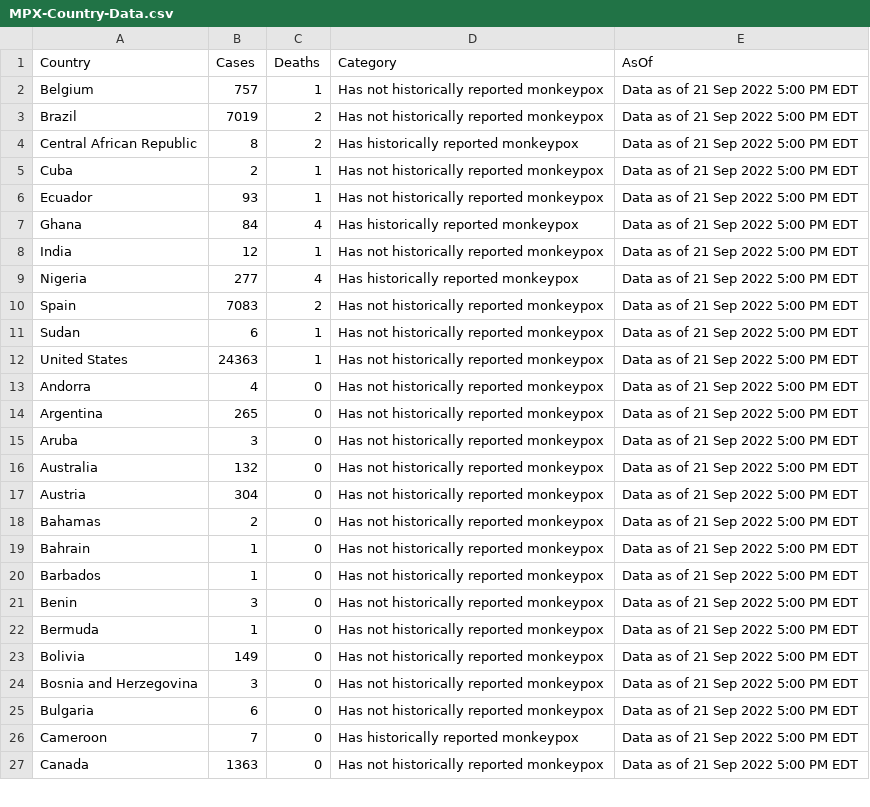
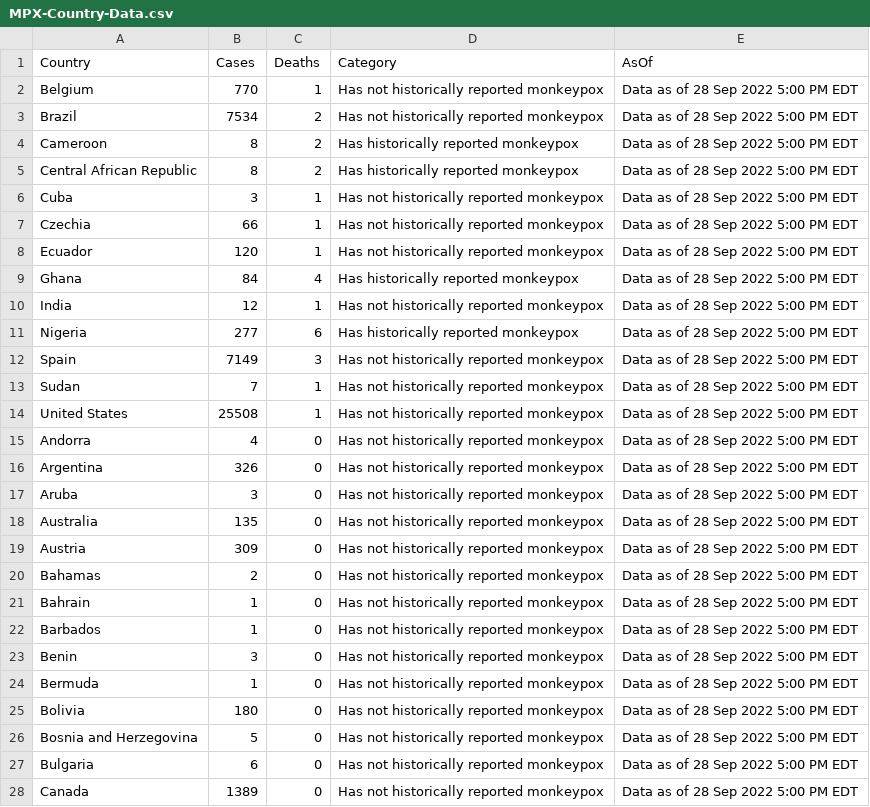
Before and after one commit to RickyGuoTheCrazish/Monkeypox_Datamap_Visualization, a CSV file: client/public/MPX-Country-Data.csv, drawn as a sheet; only a part is shown; the diff covers the shown part only.

```diff
--- a/client/public/MPX-Country-Data.csv
+++ b/client/public/MPX-Country-Data.csv
@@ -1,27 +1,28 @@
 Country,Cases,Deaths,Category,AsOf
-Belgium,757,1,Has not historically reported monkeypox,Data as of 21 Sep 2022 5:00 PM EDT
-Brazil,7019,2,Has not historically reported monkeypox,Data as of 21 Sep 2022 5:00 PM EDT
-Central African Republic,8,2,Has historically reported monkeypox,Data as of 21 Sep 2022 5:00 PM EDT
-Cuba,2,1,Has not historically reported monkeypox,Data as of 21 Sep 2022 5:00 PM EDT
-Ecuador,93,1,Has not historically reported monkeypox,Data as of 21 Sep 2022 5:00 PM EDT
-Ghana,84,4,Has historically reported monkeypox,Data as of 21 Sep 2022 5:00 PM EDT
-India,12,1,Has not historically reported monkeypox,Data as of 21 Sep 2022 5:00 PM EDT
-Nigeria,277,4,Has historically reported monkeypox,Data as of 21 Sep 2022 5:00 PM EDT
-Spain,7083,2,Has not historically reported monkeypox,Data as of 21 Sep 2022 5:00 PM EDT
-Sudan,6,1,Has not historically reported monkeypox,Data as of 21 Sep 2022 5:00 PM EDT
-United States,24363,1,Has not historically reported monkeypox,Data as of 21 Sep 2022 5:00 PM EDT
-Andorra,4,0,Has not historically reported monkeypox,Data as of 21 Sep 2022 5:00 PM EDT
-Argentina,265,0,Has not historically reported monkeypox,Data as of 21 Sep 2022 5:00 PM EDT
-Aruba,3,0,Has not historically reported monkeypox,Data as of 21 Sep 2022 5:00 PM EDT
-Australia,132,0,Has not historically reported monkeypox,Data as of 21 Sep 2022 5:00 PM EDT
-Austria,304,0,Has not historically reported monkeypox,Data as of 21 Sep 2022 5:00 PM EDT
-Bahamas,2,0,Has not historically reported monkeypox,Data as of 21 Sep 2022 5:00 PM EDT
-Bahrain,1,0,Has not historically reported monkeypox,Data as of 21 Sep 2022 5:00 PM EDT
-Barbados,1,0,Has not historically reported monkeypox,Data as of 21 Sep 2022 5:00 PM EDT
-Benin,3,0,Has not historically reported monkeypox,Data as of 21 Sep 2022 5:00 PM EDT
-Bermuda,1,0,Has not historically reported monkeypox,Data as of 21 Sep 2022 5:00 PM EDT
-Bolivia,149,0,Has not historically reported monkeypox,Data as of 21 Sep 2022 5:00 PM EDT
-Bosnia and Herzegovina,3,0,Has not historically reported monkeypox,Data as of 21 Sep 2022 5:00 PM EDT
-Bulgaria,6,0,Has not historically reported monkeypox,Data as of 21 Sep 2022 5:00 PM EDT
-Cameroon,7,0,Has historically reported monkeypox,Data as of 21 Sep 2022 5:00 PM EDT
-Canada,1363,0,Has not historically reported monkeypox,Data as of 21 Sep 2022 5:00 PM EDT
+Belgium,770,1,Has not historically reported monkeypox,Data as of 28 Sep 2022 5:00 PM EDT
+Brazil,7534,2,Has not historically reported monkeypox,Data as of 28 Sep 2022 5:00 PM EDT
+Cameroon,8,2,Has historically reported monkeypox,Data as of 28 Sep 2022 5:00 PM EDT
+Central African Republic,8,2,Has historically reported monkeypox,Data as of 28 Sep 2022 5:00 PM EDT
+Cuba,3,1,Has not historically reported monkeypox,Data as of 28 Sep 2022 5:00 PM EDT
+Czechia,66,1,Has not historically reported monkeypox,Data as of 28 Sep 2022 5:00 PM EDT
+Ecuador,120,1,Has not historically reported monkeypox,Data as of 28 Sep 2022 5:00 PM EDT
+Ghana,84,4,Has historically reported monkeypox,Data as of 28 Sep 2022 5:00 PM EDT
+India,12,1,Has not historically reported monkeypox,Data as of 28 Sep 2022 5:00 PM EDT
+Nigeria,277,6,Has historically reported monkeypox,Data as of 28 Sep 2022 5:00 PM EDT
+Spain,7149,3,Has not historically reported monkeypox,Data as of 28 Sep 2022 5:00 PM EDT
+Sudan,7,1,Has not historically reported monkeypox,Data as of 28 Sep 2022 5:00 PM EDT
+United States,25508,1,Has not historically reported monkeypox,Data as of 28 Sep 2022 5:00 PM EDT
+Andorra,4,0,Has not historically reported monkeypox,Data as of 28 Sep 2022 5:00 PM EDT
+Argentina,326,0,Has not historically reported monkeypox,Data as of 28 Sep 2022 5:00 PM EDT
+Aruba,3,0,Has not historically reported monkeypox,Data as of 28 Sep 2022 5:00 PM EDT
+Australia,135,0,Has not historically reported monkeypox,Data as of 28 Sep 2022 5:00 PM EDT
+Austria,309,0,Has not historically reported monkeypox,Data as of 28 Sep 2022 5:00 PM EDT
+Bahamas,2,0,Has not historically reported monkeypox,Data as of 28 Sep 2022 5:00 PM EDT
+Bahrain,1,0,Has not historically reported monkeypox,Data as of 28 Sep 2022 5:00 PM EDT
+Barbados,1,0,Has not historically reported monkeypox,Data as of 28 Sep 2022 5:00 PM EDT
+Benin,3,0,Has not historically reported monkeypox,Data as of 28 Sep 2022 5:00 PM EDT
+Bermuda,1,0,Has not historically reported monkeypox,Data as of 28 Sep 2022 5:00 PM EDT
+Bolivia,180,0,Has not historically reported monkeypox,Data as of 28 Sep 2022 5:00 PM EDT
+Bosnia and Herzegovina,5,0,Has not historically reported monkeypox,Data as of 28 Sep 2022 5:00 PM EDT
+Bulgaria,6,0,Has not historically reported monkeypox,Data as of 28 Sep 2022 5:00 PM EDT
+Canada,1389,0,Has not historically reported monkeypox,Data as of 28 Sep 2022 5:00 PM EDT
```
Also changed, not shown: 1 removed row and 110 edited cells elsewhere in this file, 1 other file.
